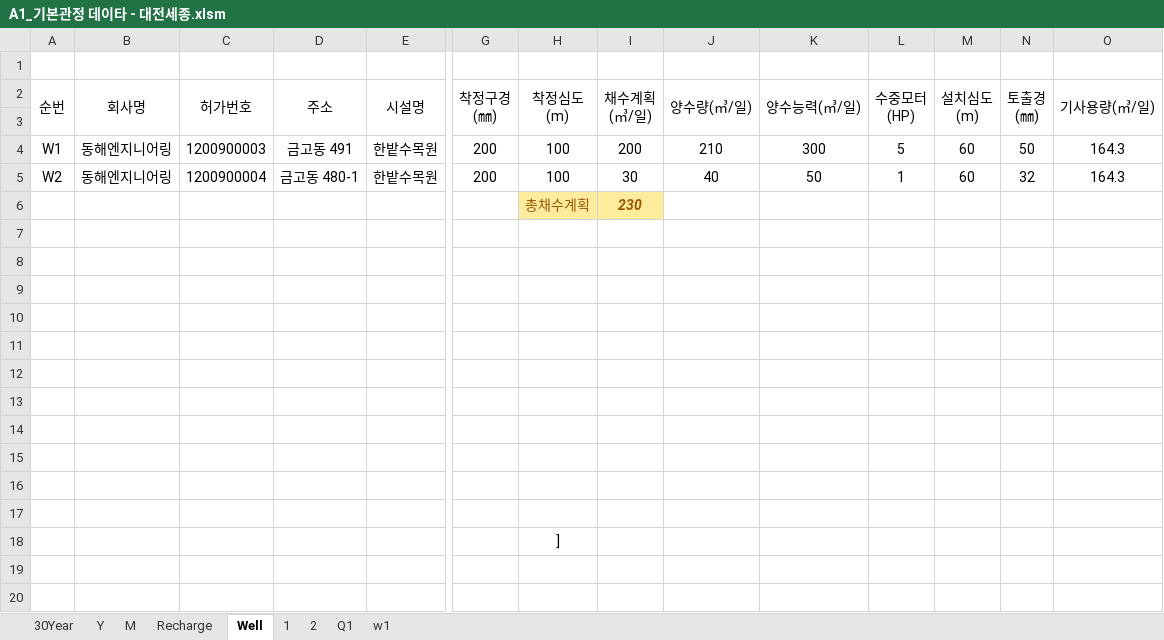
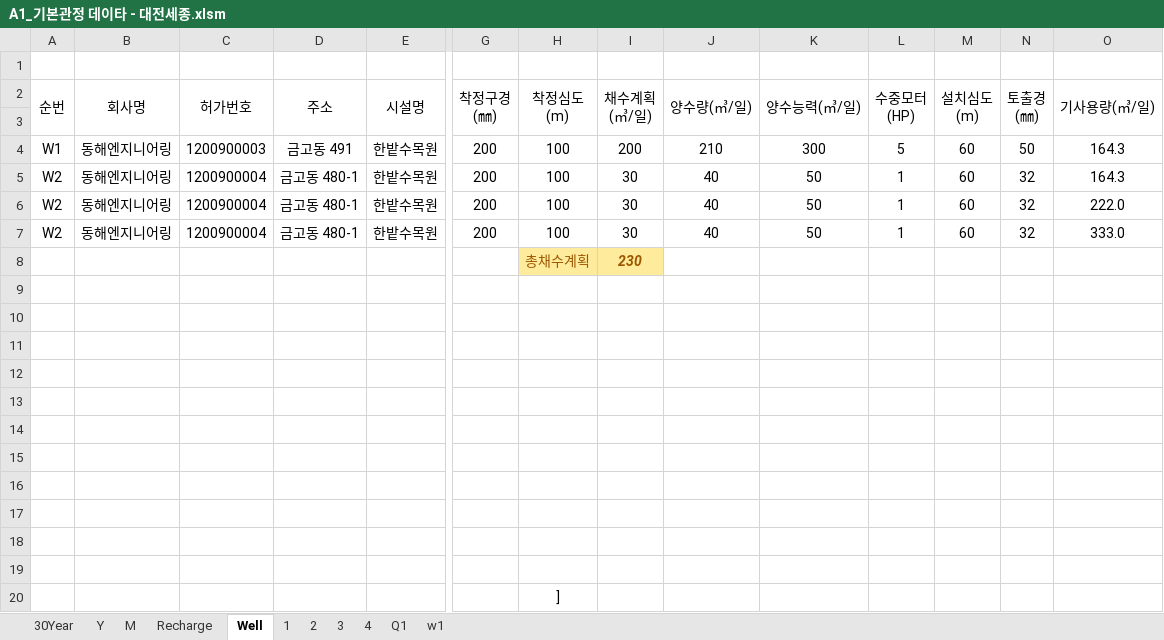
Before and after one commit to VB6Hobbyst7/02_Excel, an Excel workbook: 01_pumping_test/01_xls_file/A1_기본관정 데이타 - 대전세종.xlsm, sheet Well, drawn as a sheet; only a part is shown, gaps mark what is left out; values as stored, in another font and other column widths than the file's, no borders; charts and pictures not drawn; rows hold the shown columns only; the diff names each change by its address in the sheet, - before the commit and + after, or states it on an @@ line.

Commit message:
initialize well style

```diff
--- a/01_pumping_test/01_xls_file/A1_기본관정 데이타 - 대전세종.xlsm (sheet Well)
+++ b/01_pumping_test/01_xls_file/A1_기본관정 데이타 - 대전세종.xlsm (sheet Well)
+sheet tab: 3
+sheet tab: 4
+row 6: W2 | 동해엔지니어링 | 1200900004 | 금고동 480-1 | 한밭수목원 | 200 | 100 | 30 | 40 | 50 | 1 | 60 | 32 | 222.0
+row 7: W2 | 동해엔지니어링 | 1200900004 | 금고동 480-1 | 한밭수목원 | 200 | 100 | 30 | 40 | 50 | 1 | 60 | 32 | 333.0
```
Also changed, not shown: sheet Q1, sheet w1, sheet 1, sheet 2, formulas that keep their value, charts or pictures, 01_pumping_test/01_xls_file/A1_기본관정 데이타 - 보령시.xlsm, 01_pumping_test/01_xls_file/A1_기본관정 데이타 - 서산,당진.xlsm.
